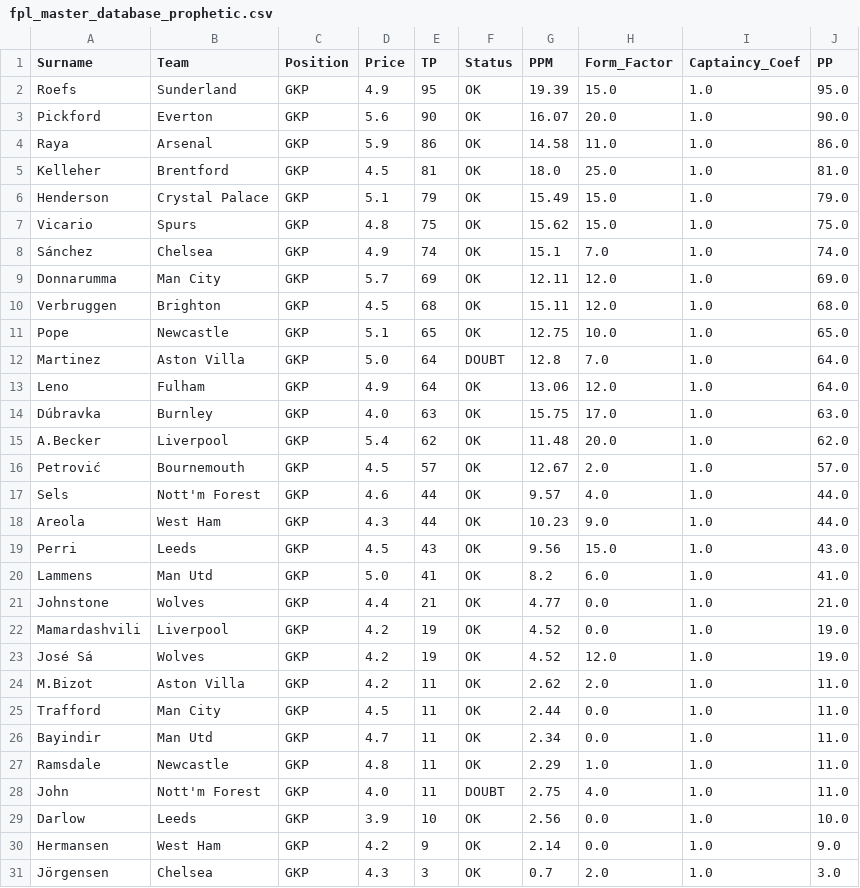
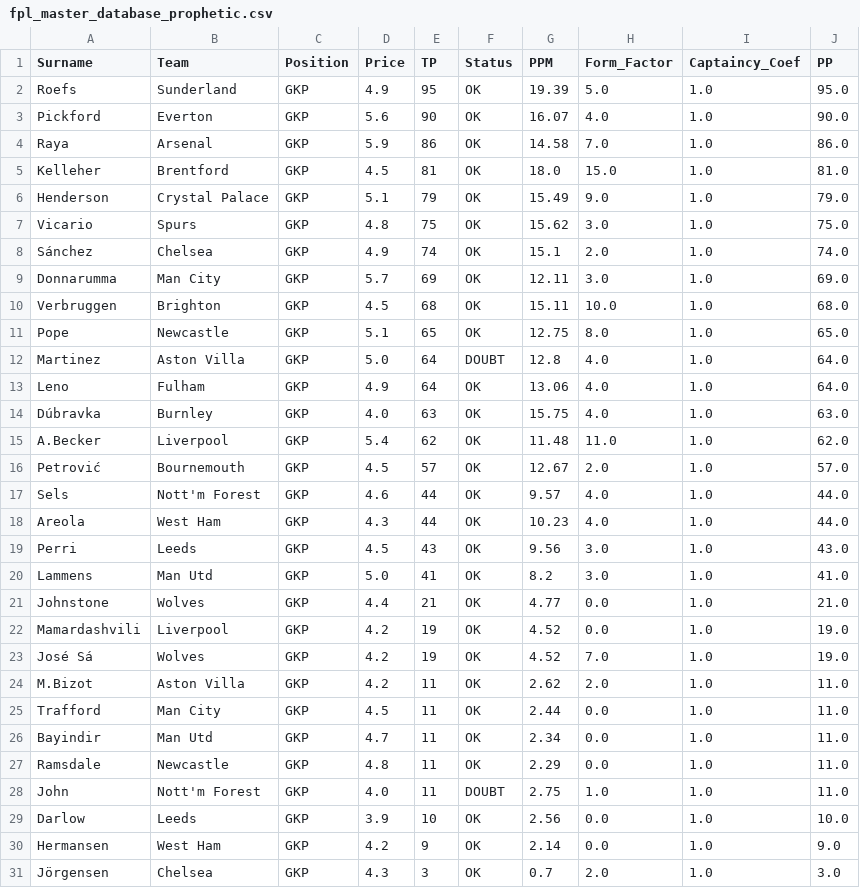
Before and after one commit to ianchanning/fpl-dominator, a CSV file: gw21/fpl_master_database_prophetic.csv, drawn as a sheet; only a part is shown; the diff covers the shown part only.

```diff
--- a/gw21/fpl_master_database_prophetic.csv
+++ b/gw21/fpl_master_database_prophetic.csv
@@ -1,24 +1,24 @@
 Surname,Team,Position,Price,TP,Status,PPM,Form_Factor,Captaincy_Coef,PP
-Roefs,Sunderland,GKP,4.9,95,OK,19.39,15.0,1.0,95.0
-Pickford,Everton,GKP,5.6,90,OK,16.07,20.0,1.0,90.0
-Raya,Arsenal,GKP,5.9,86,OK,14.58,11.0,1.0,86.0
-Kelleher,Brentford,GKP,4.5,81,OK,18.0,25.0,1.0,81.0
-Henderson,Crystal Palace,GKP,5.1,79,OK,15.49,15.0,1.0,79.0
-Vicario,Spurs,GKP,4.8,75,OK,15.62,15.0,1.0,75.0
-Sánchez,Chelsea,GKP,4.9,74,OK,15.1,7.0,1.0,74.0
-Donnarumma,Man City,GKP,5.7,69,OK,12.11,12.0,1.0,69.0
-Verbruggen,Brighton,GKP,4.5,68,OK,15.11,12.0,1.0,68.0
-Pope,Newcastle,GKP,5.1,65,OK,12.75,10.0,1.0,65.0
-Martinez,Aston Villa,GKP,5.0,64,DOUBT,12.8,7.0,1.0,64.0
-Leno,Fulham,GKP,4.9,64,OK,13.06,12.0,1.0,64.0
-Dúbravka,Burnley,GKP,4.0,63,OK,15.75,17.0,1.0,63.0
-A.Becker,Liverpool,GKP,5.4,62,OK,11.48,20.0,1.0,62.0
+Roefs,Sunderland,GKP,4.9,95,OK,19.39,5.0,1.0,95.0
+Pickford,Everton,GKP,5.6,90,OK,16.07,4.0,1.0,90.0
+Raya,Arsenal,GKP,5.9,86,OK,14.58,7.0,1.0,86.0
+Kelleher,Brentford,GKP,4.5,81,OK,18.0,15.0,1.0,81.0
+Henderson,Crystal Palace,GKP,5.1,79,OK,15.49,9.0,1.0,79.0
+Vicario,Spurs,GKP,4.8,75,OK,15.62,3.0,1.0,75.0
+Sánchez,Chelsea,GKP,4.9,74,OK,15.1,2.0,1.0,74.0
+Donnarumma,Man City,GKP,5.7,69,OK,12.11,3.0,1.0,69.0
+Verbruggen,Brighton,GKP,4.5,68,OK,15.11,10.0,1.0,68.0
+Pope,Newcastle,GKP,5.1,65,OK,12.75,8.0,1.0,65.0
+Martinez,Aston Villa,GKP,5.0,64,DOUBT,12.8,4.0,1.0,64.0
+Leno,Fulham,GKP,4.9,64,OK,13.06,4.0,1.0,64.0
+Dúbravka,Burnley,GKP,4.0,63,OK,15.75,4.0,1.0,63.0
+A.Becker,Liverpool,GKP,5.4,62,OK,11.48,11.0,1.0,62.0
 Petrović,Bournemouth,GKP,4.5,57,OK,12.67,2.0,1.0,57.0
 Sels,Nott'm Forest,GKP,4.6,44,OK,9.57,4.0,1.0,44.0
-Areola,West Ham,GKP,4.3,44,OK,10.23,9.0,1.0,44.0
-Perri,Leeds,GKP,4.5,43,OK,9.56,15.0,1.0,43.0
-Lammens,Man Utd,GKP,5.0,41,OK,8.2,6.0,1.0,41.0
+Areola,West Ham,GKP,4.3,44,OK,10.23,4.0,1.0,44.0
+Perri,Leeds,GKP,4.5,43,OK,9.56,3.0,1.0,43.0
+Lammens,Man Utd,GKP,5.0,41,OK,8.2,3.0,1.0,41.0
 Johnstone,Wolves,GKP,4.4,21,OK,4.77,0.0,1.0,21.0
 Mamardashvili,Liverpool,GKP,4.2,19,OK,4.52,0.0,1.0,19.0
-José Sá,Wolves,GKP,4.2,19,OK,4.52,12.0,1.0,19.0
+José Sá,Wolves,GKP,4.2,19,OK,4.52,7.0,1.0,19.0
 M.Bizot,Aston Villa,GKP,4.2,11,OK,2.62,2.0,1.0,11.0
@@ -26,4 +26,4 @@ Trafford,Man City,GKP,4.5,11,OK,2.44,0.0,1.0,11.0
 Bayindir,Man Utd,GKP,4.7,11,OK,2.34,0.0,1.0,11.0
-Ramsdale,Newcastle,GKP,4.8,11,OK,2.29,1.0,1.0,11.0
-John,Nott'm Forest,GKP,4.0,11,DOUBT,2.75,4.0,1.0,11.0
+Ramsdale,Newcastle,GKP,4.8,11,OK,2.29,0.0,1.0,11.0
+John,Nott'm Forest,GKP,4.0,11,DOUBT,2.75,1.0,1.0,11.0
 Darlow,Leeds,GKP,3.9,10,OK,2.56,0.0,1.0,10.0
```
Also changed, not shown: 102 edited cells elsewhere in this file, gw21/fpl_master_database_FINAL_v5.csv, gw21/fpl_master_database_OMNISCIENT.csv, 2 other files.
